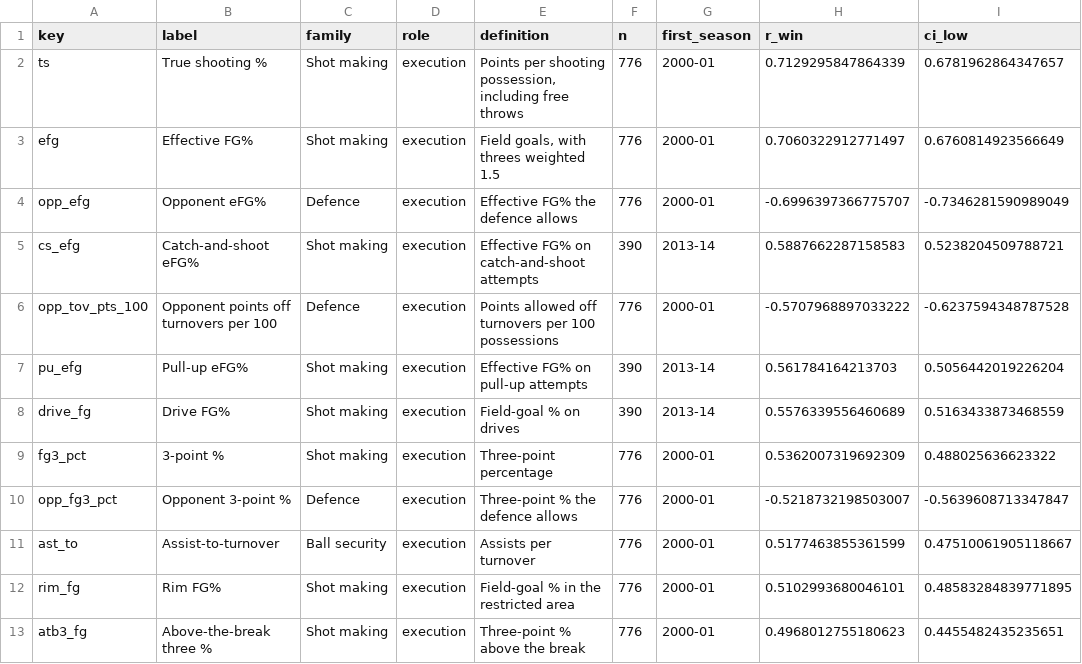
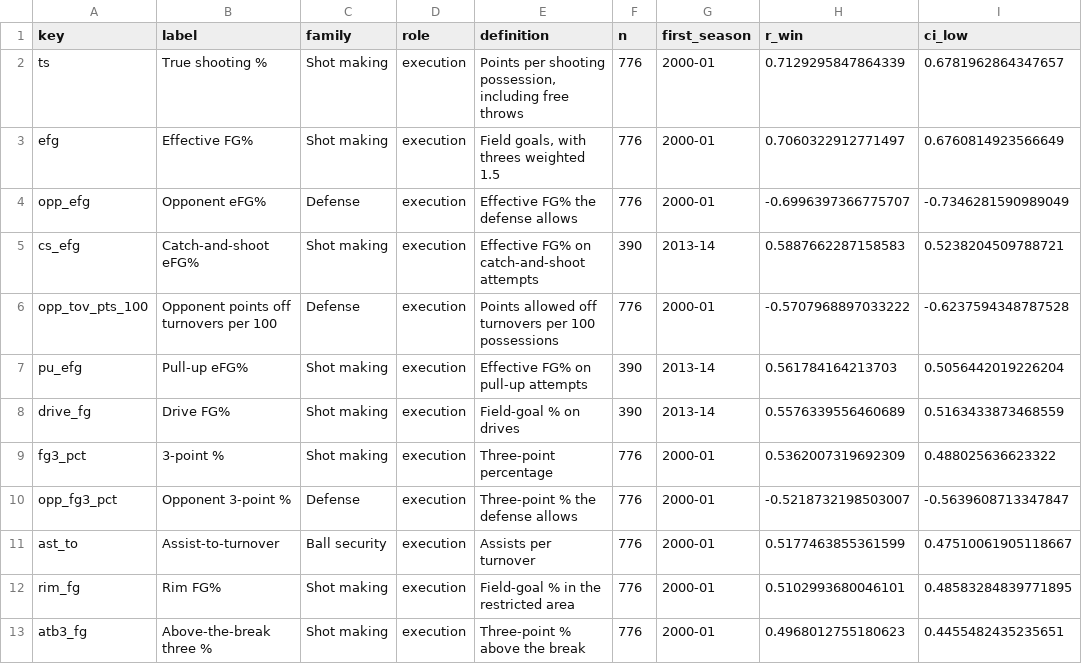
Before and after one commit to OrenSegal/nba-winning-factors, a CSV file: results/factor_atlas.csv, drawn as a sheet; only a part is shown; the diff covers the shown part only; the diff names each change by its address in the sheet, - before the commit and + after, or states it on an @@ line.

Commit message:
Fix leaderboard overlap, US spelling, franchise logos and findings strip
- Leaderboard: clip rows to the panel and stop story.js writing into its id
- US English across site, code, docs and generated results
- Franchise logos (site/logos, from cdn.nba.com) on the floor, home-court chart and six-factor table; current names and abbreviations for every season
- Four-finding strip with actions; long captions replaced by labeled fact rows; pipeline row in Methods

```diff
--- a/results/factor_atlas.csv
+++ b/results/factor_atlas.csv
-C4 (family): Defence
+C4 (family): Defense
-E4 (definition): Effective FG% the defence allows
+E4 (definition): Effective FG% the defense allows
-C6 (family): Defence
+C6 (family): Defense
-C10 (family): Defence
+C10 (family): Defense
-E10 (definition): Three-point % the defence allows
+E10 (definition): Three-point % the defense allows
```
Also changed, not shown: 16 edited cells elsewhere in this file, 45 other files.
